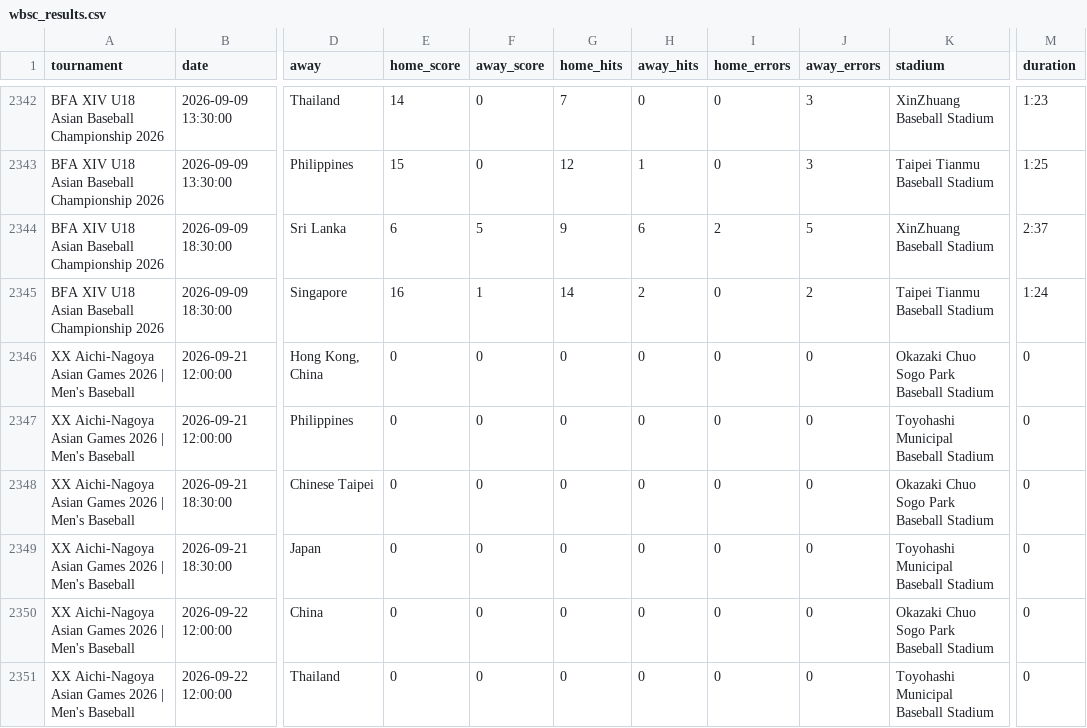
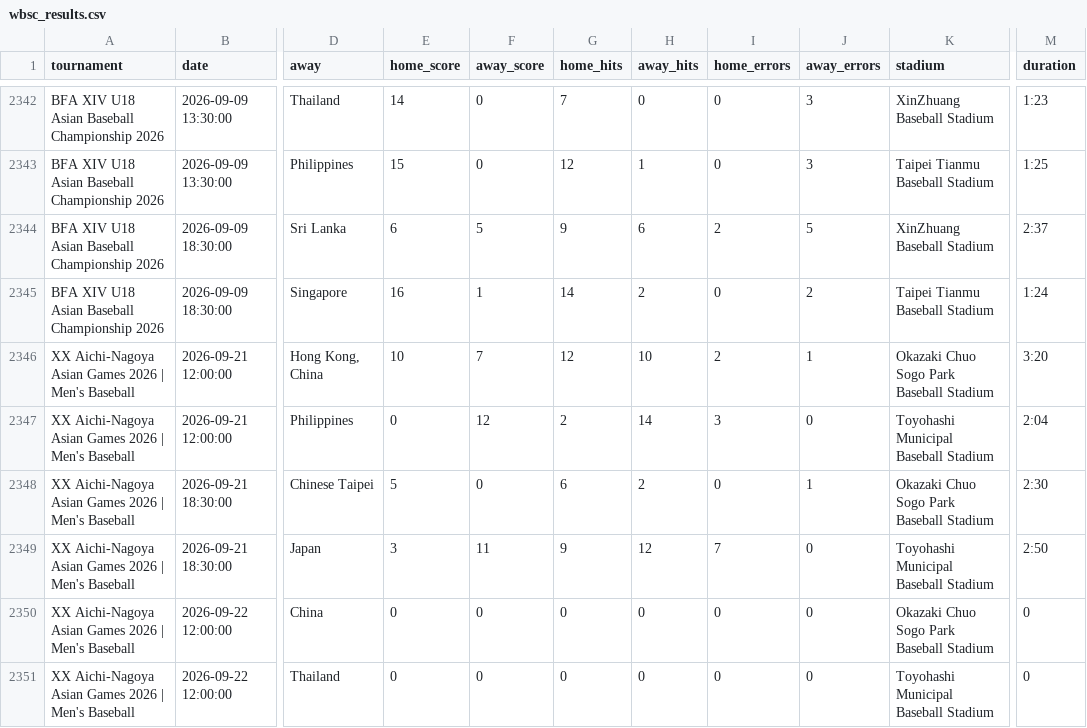
Before and after one commit to cafei-n/baseball_world, a CSV file: data/wbsc_results.csv, drawn as a sheet; only a part is shown, gaps mark what is left out; the diff names each change by its address in the sheet, - before the commit and + after, or states it on an @@ line.

```diff
--- a/data/wbsc_results.csv
+++ b/data/wbsc_results.csv
-E2346 (home_score): 0
+E2346 (home_score): 10
-F2346 (away_score): 0
+F2346 (away_score): 7
-G2346 (home_hits): 0
+G2346 (home_hits): 12
-H2346 (away_hits): 0
+H2346 (away_hits): 10
-I2346 (home_errors): 0
+I2346 (home_errors): 2
-J2346 (away_errors): 0
+J2346 (away_errors): 1
-M2346 (duration): 0
+M2346 (duration): 3:20
-F2347 (away_score): 0
+F2347 (away_score): 12
-G2347 (home_hits): 0
+G2347 (home_hits): 2
-H2347 (away_hits): 0
+H2347 (away_hits): 14
-I2347 (home_errors): 0
+I2347 (home_errors): 3
-M2347 (duration): 0
+M2347 (duration): 2:04
-E2348 (home_score): 0
+E2348 (home_score): 5
-G2348 (home_hits): 0
+G2348 (home_hits): 6
-H2348 (away_hits): 0
+H2348 (away_hits): 2
-J2348 (away_errors): 0
+J2348 (away_errors): 1
-M2348 (duration): 0
+M2348 (duration): 2:30
-E2349 (home_score): 0
+E2349 (home_score): 3
-F2349 (away_score): 0
+F2349 (away_score): 11
-G2349 (home_hits): 0
+G2349 (home_hits): 9
-H2349 (away_hits): 0
+H2349 (away_hits): 12
-I2349 (home_errors): 0
+I2349 (home_errors): 7
-M2349 (duration): 0
+M2349 (duration): 2:50
```
Also changed, not shown: data/scraped_events.csv.
